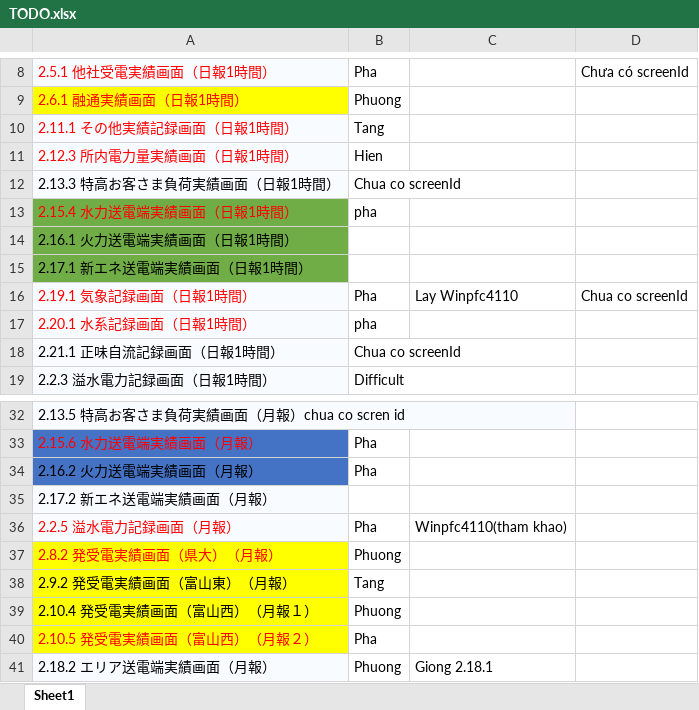
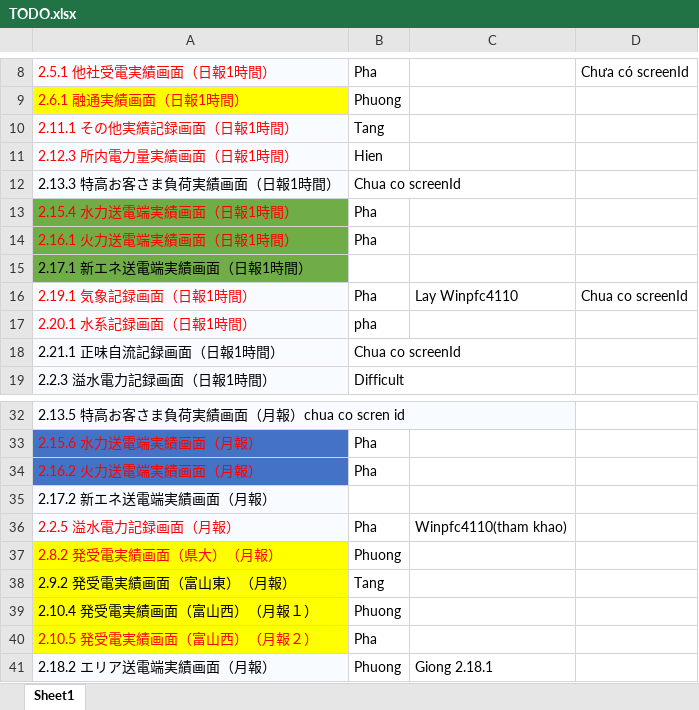
Before and after one commit to phuong-cse-iu/TODOLIST, an Excel workbook: TODO.xlsx, sheet Sheet1, drawn as a sheet; only a part is shown, gaps mark what is left out; values as stored, in another font and other column widths than the file's, no borders; the diff names each change by its address in the sheet, - before the commit and + after, or states it on an @@ line.

Commit message:
Pha added screens 2.20.1, 2.11.2, 2.5.1, 2.15.4, 2.16.2

```diff
--- a/TODO.xlsx (sheet Sheet1)
+++ b/TODO.xlsx (sheet Sheet1)
-B13: pha
+B13: Pha
-A14 text colour: black
+A14 text colour: #FF0000
-B14: (empty)
+B14: Pha
-A34 text colour: black
+A34 text colour: #FF0000
```
